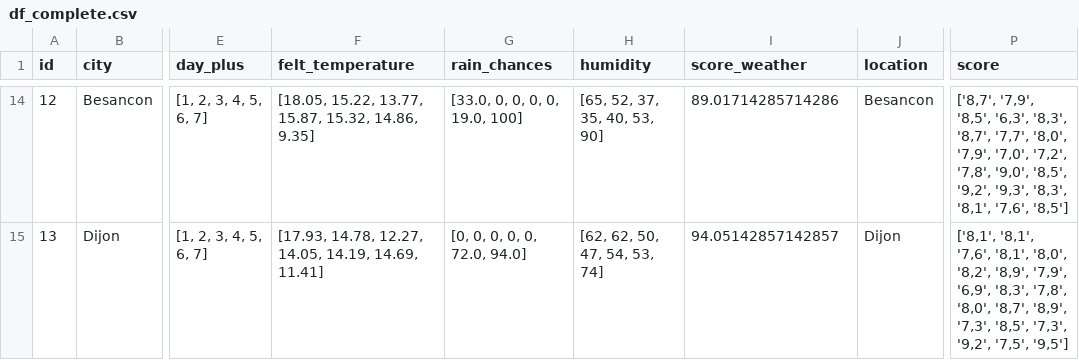
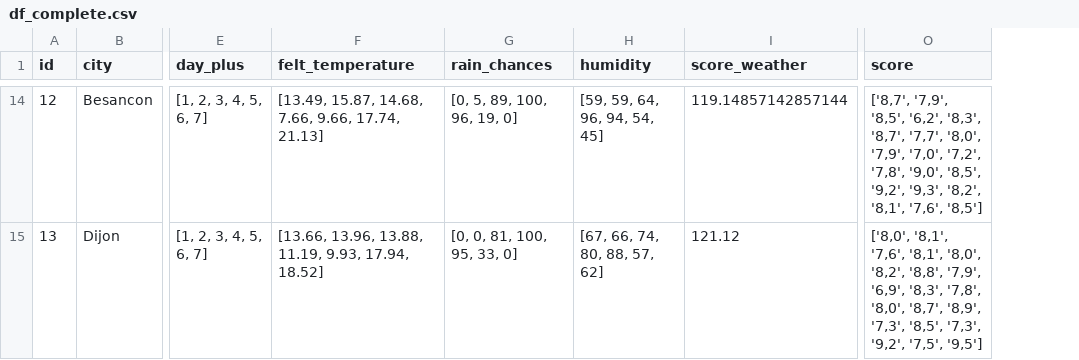
Before and after one commit to GuillaumeArp/Kayak_Project, a CSV file: df_complete.csv, drawn as a sheet; only a part is shown, gaps mark what is left out; removed rows and columns are numbered as before the commit, all else as after; the diff covers the shown part only; the diff names each change by its address in the sheet, - before the commit and + after, or states it on an @@ line.

```diff
--- a/df_complete.csv
+++ b/df_complete.csv
-column J (location), rows 14-15: Besancon | Dijon
-F14 (felt_temperature): [18.05, 15.22, 13.77, 15.87, 15.32, 14.86, 9.35]
+F14 (felt_temperature): [13.49, 15.87, 14.68, 7.66, 9.66, 17.74, 21.13]
-G14 (rain_chances): [33.0, 0, 0, 0, 0, 19.0, 100]
+G14 (rain_chances): [0, 5, 89, 100, 96, 19, 0]
-H14 (humidity): [65, 52, 37, 35, 40, 53, 90]
+H14 (humidity): [59, 59, 64, 96, 94, 54, 45]
-I14 (score_weather): 89.01714285714286
+I14 (score_weather): 119.14857142857144
-O14 (score): …'7,9', '8,5', '6,3', '8,3', '8,7', '7,7', '8,0', '7,9', '7,0', '7,2', '7,8', '9,0', '8,5', '9,2', '9,3', '8,3', '8,1', '7,6',…
+O14 (score): …'7,9', '8,5', '6,2', '8,3', '8,7', '7,7', '8,0', '7,9', '7,0', '7,2', '7,8', '9,0', '8,5', '9,2', '9,3', '8,2', '8,1', '7,6',…
-F15 (felt_temperature): [17.93, 14.78, 12.27, 14.05, 14.19, 14.69, 11.41]
+F15 (felt_temperature): [13.66, 13.96, 13.88, 11.19, 9.93, 17.94, 18.52]
-G15 (rain_chances): [0, 0, 0, 0, 0, 72.0, 94.0]
+G15 (rain_chances): [0, 0, 81, 100, 95, 33, 0]
-H15 (humidity): [62, 62, 50, 47, 54, 53, 74]
+H15 (humidity): [67, 66, 74, 80, 88, 57, 62]
-I15 (score_weather): 94.05142857142857
+I15 (score_weather): 121.12
-O15 (score): ['8,1', '8,1', '7,6', '8,1', '8,0', '8,2', '8,9', '7,9', '6,9',…
+O15 (score): ['8,0', '8,1', '7,6', '8,1', '8,0', '8,2', '8,8', '7,9', '6,9',…
```
Also changed, not shown: 169 edited cells elsewhere in this file, 1 other file.
